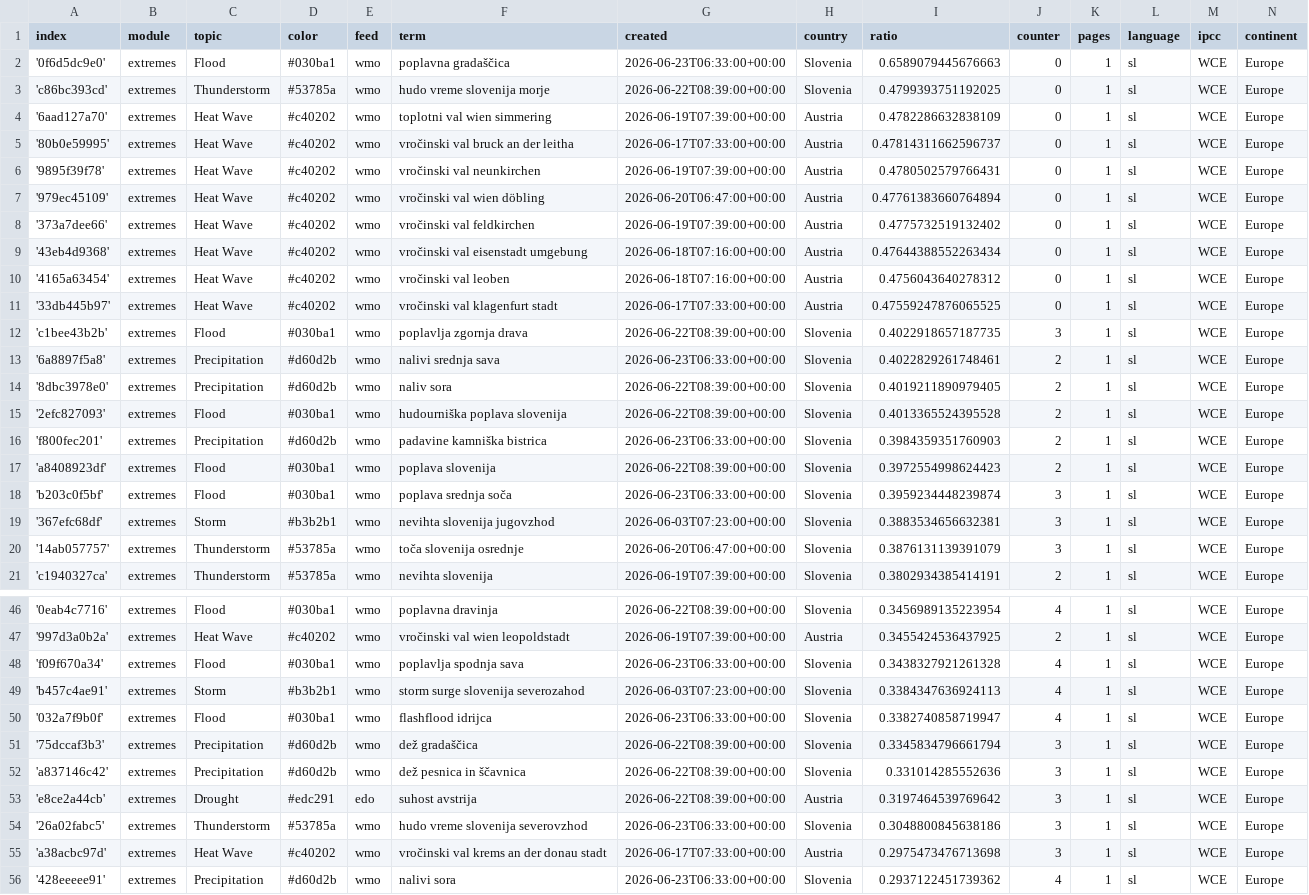
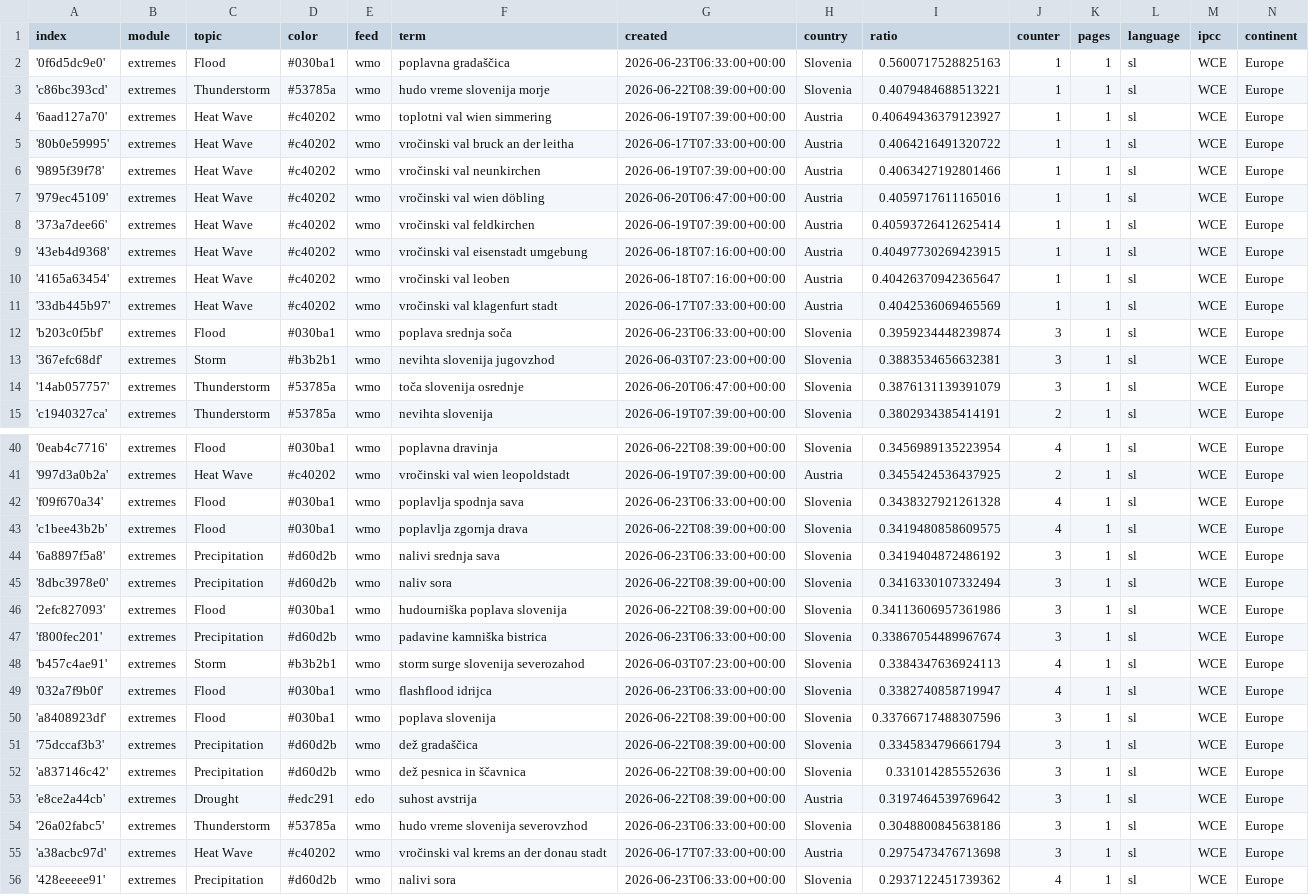
Before and after one commit to alime78-news/slowenienExtremes, a CSV file: terms.csv, drawn as a sheet; only a part is shown, gaps mark what is left out.

Commit message:
Commit from GitHub Actions (harvest:0.0)

```diff
--- a/terms.csv
+++ b/terms.csv
@@ -1,18 +1,12 @@
 index,module,topic,color,feed,term,created,country,ratio,counter,pages,language,ipcc,continent
-'0f6d5dc9e0',extremes,Flood,#030ba1,wmo,poplavna gradaščica,2026-06-23T06:33:00+00:00,Slovenia,0.6589079445676663,0,1,sl,WCE,Europe
-'c86bc393cd',extremes,Thunderstorm,#53785a,wmo,hudo vreme slovenija morje,2026-06-22T08:39:00+00:00,Slovenia,0.4799393751192025,0,1,sl,WCE,Europe
-'6aad127a70',extremes,Heat Wave,#c40202,wmo,toplotni val wien simmering,2026-06-19T07:39:00+00:00,Austria,0.4782286632838109,0,1,sl,WCE,Europe
-'80b0e59995',extremes,Heat Wave,#c40202,wmo,vročinski val bruck an der leitha,2026-06-17T07:33:00+00:00,Austria,0.47814311662596737,0,1,sl,WCE,Europe
-'9895f39f78',extremes,Heat Wave,#c40202,wmo,vročinski val neunkirchen,2026-06-19T07:39:00+00:00,Austria,0.4780502579766431,0,1,sl,WCE,Europe
-'979ec45109',extremes,Heat Wave,#c40202,wmo,vročinski val wien döbling,2026-06-20T06:47:00+00:00,Austria,0.47761383660764894,0,1,sl,WCE,Europe
-'373a7dee66',extremes,Heat Wave,#c40202,wmo,vročinski val feldkirchen,2026-06-19T07:39:00+00:00,Austria,0.4775732519132402,0,1,sl,WCE,Europe
-'43eb4d9368',extremes,Heat Wave,#c40202,wmo,vročinski val eisenstadt umgebung,2026-06-18T07:16:00+00:00,Austria,0.47644388552263434,0,1,sl,WCE,Europe
-'4165a63454',extremes,Heat Wave,#c40202,wmo,vročinski val leoben,2026-06-18T07:16:00+00:00,Austria,0.4756043640278312,0,1,sl,WCE,Europe
-'33db445b97',extremes,Heat Wave,#c40202,wmo,vročinski val klagenfurt stadt,2026-06-17T07:33:00+00:00,Austria,0.47559247876065525,0,1,sl,WCE,Europe
-'c1bee43b2b',extremes,Flood,#030ba1,wmo,poplavlja zgornja drava,2026-06-22T08:39:00+00:00,Slovenia,0.4022918657187735,3,1,sl,WCE,Europe
-'6a8897f5a8',extremes,Precipitation,#d60d2b,wmo,nalivi srednja sava,2026-06-23T06:33:00+00:00,Slovenia,0.4022829261748461,2,1,sl,WCE,Europe
-'8dbc3978e0',extremes,Precipitation,#d60d2b,wmo,naliv sora,2026-06-22T08:39:00+00:00,Slovenia,0.4019211890979405,2,1,sl,WCE,Europe
-'2efc827093',extremes,Flood,#030ba1,wmo,hudourniška poplava slovenija,2026-06-22T08:39:00+00:00,Slovenia,0.4013365524395528,2,1,sl,WCE,Europe
-'f800fec201',extremes,Precipitation,#d60d2b,wmo,padavine kamniška bistrica,2026-06-23T06:33:00+00:00,Slovenia,0.3984359351760903,2,1,sl,WCE,Europe
-'a8408923df',extremes,Flood,#030ba1,wmo,poplava slovenija,2026-06-22T08:39:00+00:00,Slovenia,0.3972554998624423,2,1,sl,WCE,Europe
+'0f6d5dc9e0',extremes,Flood,#030ba1,wmo,poplavna gradaščica,2026-06-23T06:33:00+00:00,Slovenia,0.5600717528825163,1,1,sl,WCE,Europe
+'c86bc393cd',extremes,Thunderstorm,#53785a,wmo,hudo vreme slovenija morje,2026-06-22T08:39:00+00:00,Slovenia,0.4079484688513221,1,1,sl,WCE,Europe
+'6aad127a70',extremes,Heat Wave,#c40202,wmo,toplotni val wien simmering,2026-06-19T07:39:00+00:00,Austria,0.40649436379123927,1,1,sl,WCE,Europe
+'80b0e59995',extremes,Heat Wave,#c40202,wmo,vročinski val bruck an der leitha,2026-06-17T07:33:00+00:00,Austria,0.4064216491320722,1,1,sl,WCE,Europe
+'9895f39f78',extremes,Heat Wave,#c40202,wmo,vročinski val neunkirchen,2026-06-19T07:39:00+00:00,Austria,0.4063427192801466,1,1,sl,WCE,Europe
+'979ec45109',extremes,Heat Wave,#c40202,wmo,vročinski val wien döbling,2026-06-20T06:47:00+00:00,Austria,0.4059717611165016,1,1,sl,WCE,Europe
+'373a7dee66',extremes,Heat Wave,#c40202,wmo,vročinski val feldkirchen,2026-06-19T07:39:00+00:00,Austria,0.40593726412625414,1,1,sl,WCE,Europe
+'43eb4d9368',extremes,Heat Wave,#c40202,wmo,vročinski val eisenstadt umgebung,2026-06-18T07:16:00+00:00,Austria,0.40497730269423915,1,1,sl,WCE,Europe
+'4165a63454',extremes,Heat Wave,#c40202,wmo,vročinski val leoben,2026-06-18T07:16:00+00:00,Austria,0.40426370942365647,1,1,sl,WCE,Europe
+'33db445b97',extremes,Heat Wave,#c40202,wmo,vročinski val klagenfurt stadt,2026-06-17T07:33:00+00:00,Austria,0.4042536069465569,1,1,sl,WCE,Europe
 'b203c0f5bf',extremes,Flood,#030ba1,wmo,poplava srednja soča,2026-06-23T06:33:00+00:00,Slovenia,0.3959234448239874,3,1,sl,WCE,Europe
@@ -48,4 +42,10 @@ index,module,topic,color,feed,term,created,country,ratio,counter,pages,language,
 'f09f670a34',extremes,Flood,#030ba1,wmo,poplavlja spodnja sava,2026-06-23T06:33:00+00:00,Slovenia,0.3438327921261328,4,1,sl,WCE,Europe
+'c1bee43b2b',extremes,Flood,#030ba1,wmo,poplavlja zgornja drava,2026-06-22T08:39:00+00:00,Slovenia,0.3419480858609575,4,1,sl,WCE,Europe
+'6a8897f5a8',extremes,Precipitation,#d60d2b,wmo,nalivi srednja sava,2026-06-23T06:33:00+00:00,Slovenia,0.3419404872486192,3,1,sl,WCE,Europe
+'8dbc3978e0',extremes,Precipitation,#d60d2b,wmo,naliv sora,2026-06-22T08:39:00+00:00,Slovenia,0.3416330107332494,3,1,sl,WCE,Europe
+'2efc827093',extremes,Flood,#030ba1,wmo,hudourniška poplava slovenija,2026-06-22T08:39:00+00:00,Slovenia,0.34113606957361986,3,1,sl,WCE,Europe
+'f800fec201',extremes,Precipitation,#d60d2b,wmo,padavine kamniška bistrica,2026-06-23T06:33:00+00:00,Slovenia,0.33867054489967674,3,1,sl,WCE,Europe
 'b457c4ae91',extremes,Storm,#b3b2b1,wmo,storm surge slovenija severozahod,2026-06-03T07:23:00+00:00,Slovenia,0.3384347636924113,4,1,sl,WCE,Europe
 '032a7f9b0f',extremes,Flood,#030ba1,wmo,flashflood idrijca,2026-06-23T06:33:00+00:00,Slovenia,0.3382740858719947,4,1,sl,WCE,Europe
+'a8408923df',extremes,Flood,#030ba1,wmo,poplava slovenija,2026-06-22T08:39:00+00:00,Slovenia,0.33766717488307596,3,1,sl,WCE,Europe
 '75dccaf3b3',extremes,Precipitation,#d60d2b,wmo,dež gradaščica,2026-06-22T08:39:00+00:00,Slovenia,0.3345834796661794,3,1,sl,WCE,Europe
```
